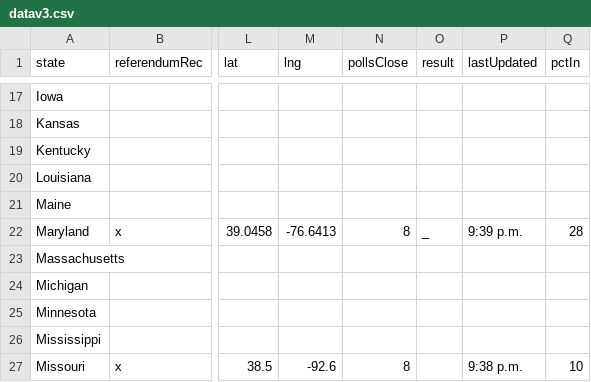
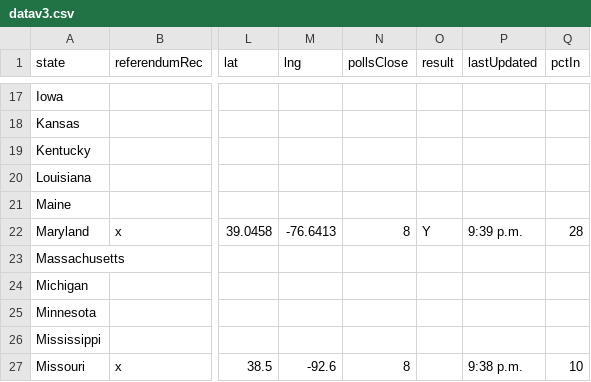
Before and after one commit to fakebenjay/cannabis-2022-referendum, a CSV file: datav3.csv, drawn as a sheet; only a part is shown, gaps mark what is left out; the diff names each change by its address in the sheet, - before the commit and + after, or states it on an @@ line.

Commit message:
Y result

```diff
--- a/datav3.csv
+++ b/datav3.csv
-O22 (result): _
+O22 (result): Y
```
Also changed, not shown: 1 other file.
